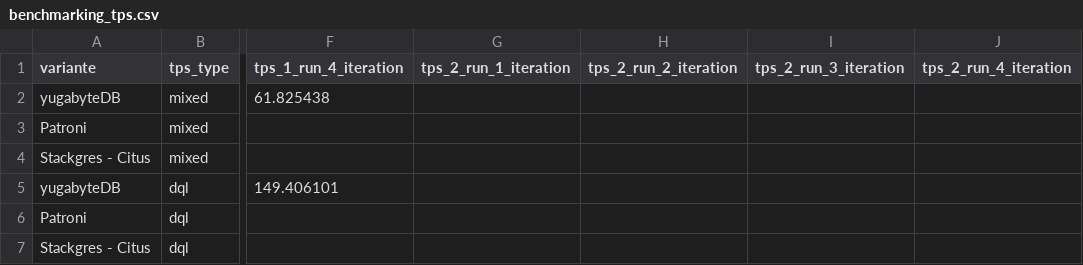
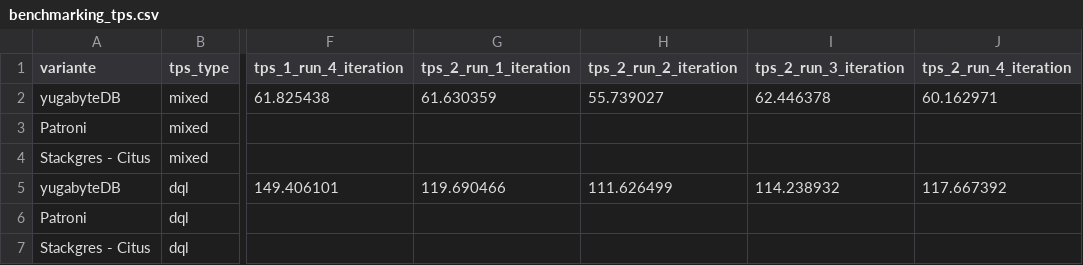
Before and after one commit to TheOriginalGraLargeShrimpakaReaper/Diplomarbeit, a CSV file: src/source/tables/benchmarking_tps.csv, drawn as a sheet; only a part is shown, gaps mark what is left out; the diff names each change by its address in the sheet, - before the commit and + after, or states it on an @@ line.

```diff
--- a/src/source/tables/benchmarking_tps.csv
+++ b/src/source/tables/benchmarking_tps.csv
-G2 (tps_2_run_1_iteration): (empty)
+G2 (tps_2_run_1_iteration): 61.630359
-H2 (tps_2_run_2_iteration): (empty)
+H2 (tps_2_run_2_iteration): 55.739027
-I2 (tps_2_run_3_iteration): (empty)
+I2 (tps_2_run_3_iteration): 62.446378
-J2 (tps_2_run_4_iteration): (empty)
+J2 (tps_2_run_4_iteration): 60.162971
-G5 (tps_2_run_1_iteration): (empty)
+G5 (tps_2_run_1_iteration): 119.690466
-H5 (tps_2_run_2_iteration): (empty)
+H5 (tps_2_run_2_iteration): 111.626499
-I5 (tps_2_run_3_iteration): (empty)
+I5 (tps_2_run_3_iteration): 114.238932
-J5 (tps_2_run_4_iteration): (empty)
+J5 (tps_2_run_4_iteration): 117.667392
```
Also changed, not shown: src/source/tables/benchmarking_latency.csv, 8 other files.
